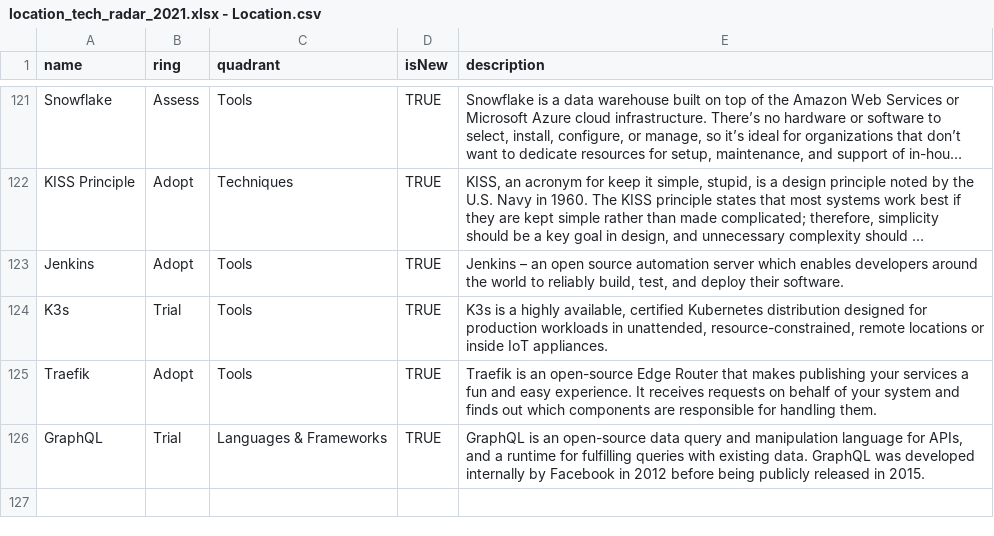
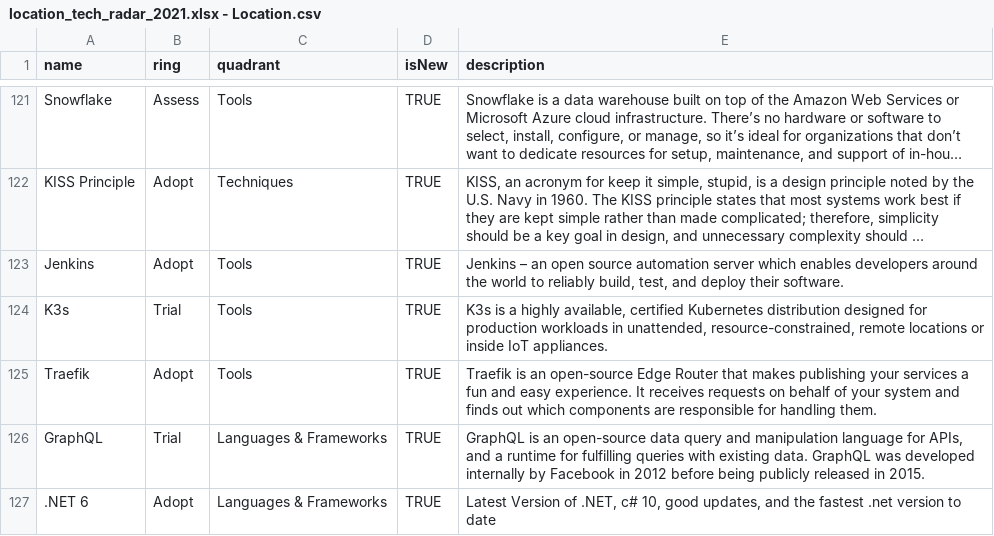
Before and after one commit to ammaskartik/techradars_gbg, a CSV file: location_tech_radar_2021.xlsx - Location.csv, drawn as a sheet; only a part is shown, gaps mark what is left out; long unchanged cells end in ….

Commit message:
Add files via upload

```diff
--- a/location_tech_radar_2021.xlsx - Location.csv
+++ b/location_tech_radar_2021.xlsx - Location.csv
@@ -142 +142,2 @@ Traefik,Adopt,Tools,TRUE,Traefik is an open-source Edge Router that makes publis
 GraphQL,Trial,Languages & Frameworks,TRUE,"GraphQL is an open-source data query and manipulation language for APIs, and a runtime for fulfilling queries with existing data. GraphQL was developed internally by Facebook in 2012 before being publicly released in 2015."
+.NET 6,Adopt,Languages & Frameworks,TRUE,"Latest Version of .NET, c# 10, good updates, and the fastest .net version to date"
```
